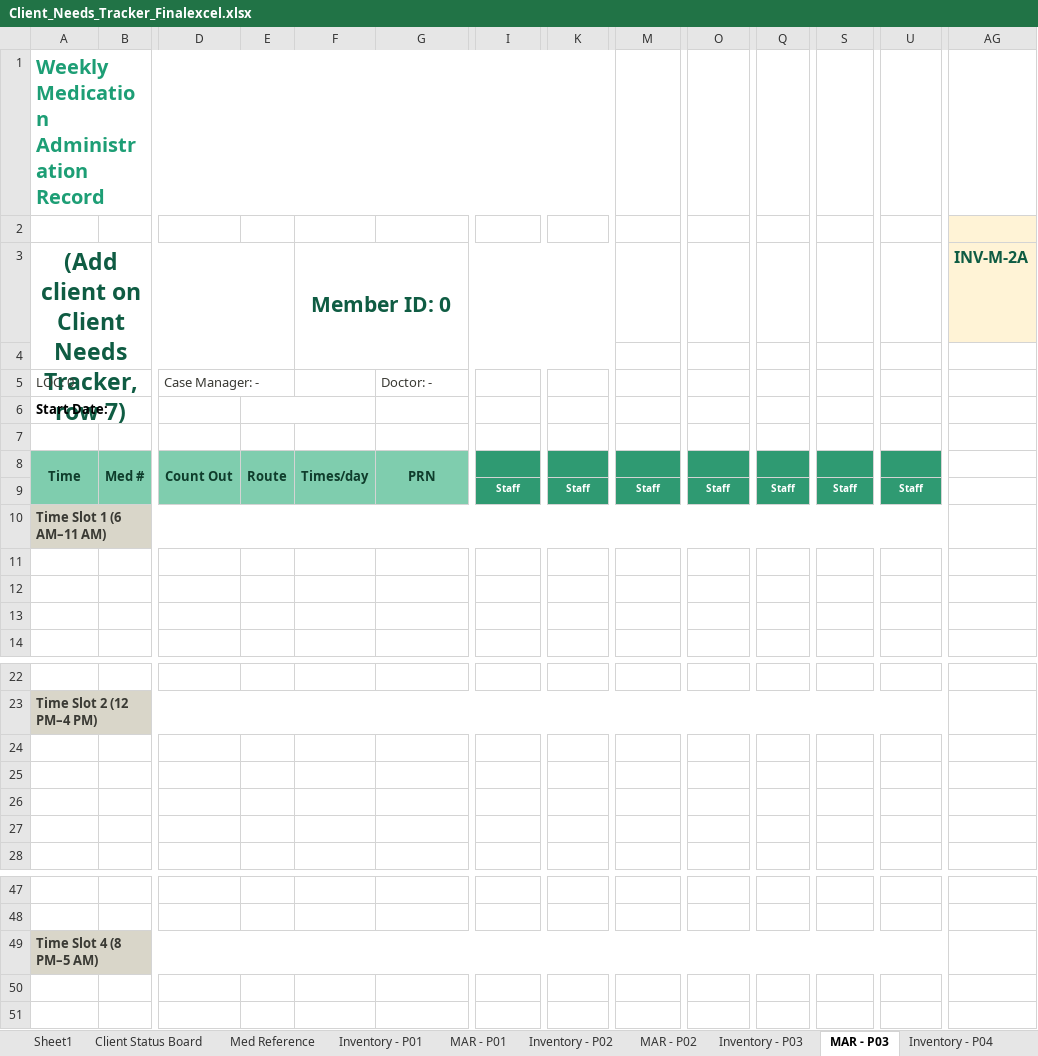
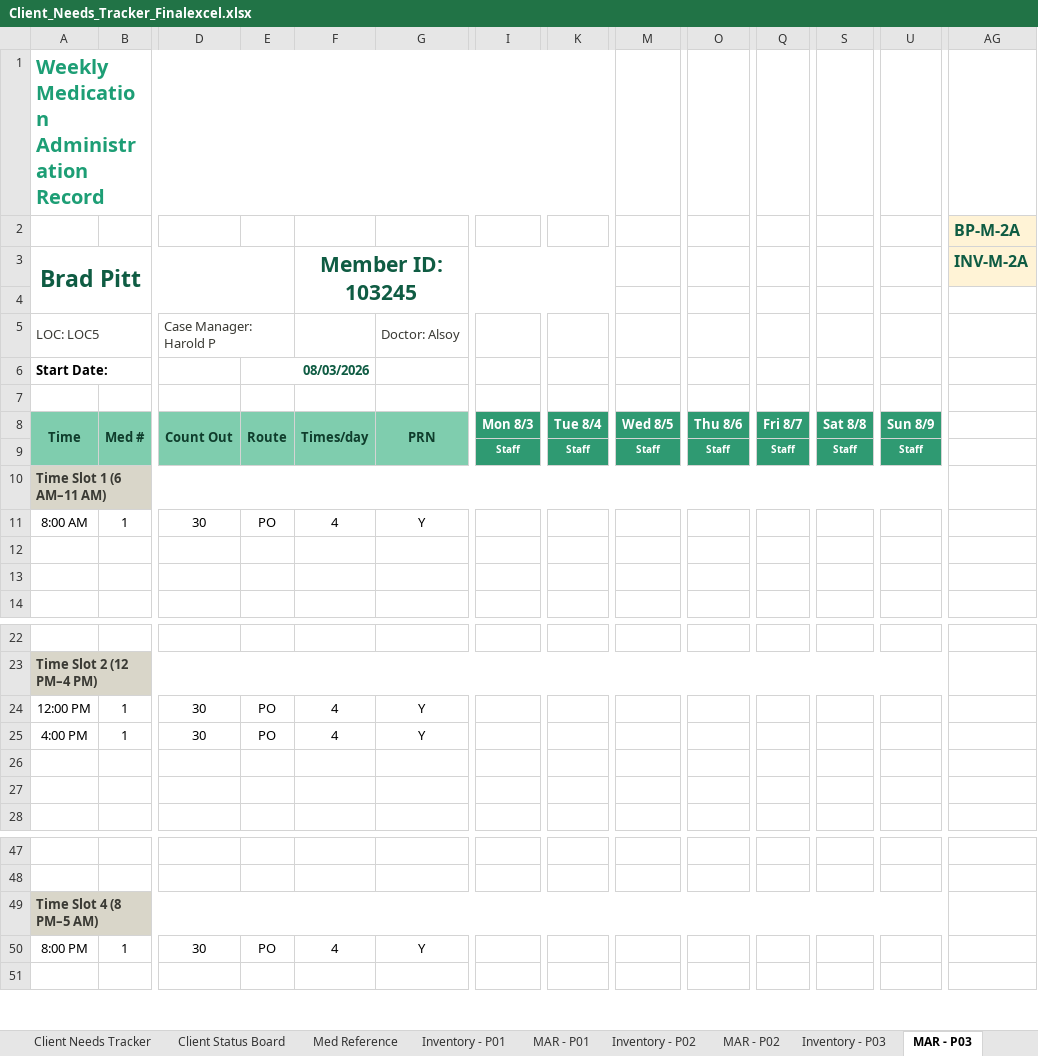
Before and after one commit to melissacallis/excel_to_github, an Excel workbook: Client_Needs_Tracker_Finalexcel.xlsx, sheet MAR - P03, drawn as a sheet; only a part is shown, gaps mark what is left out; values as stored, in another font and other column widths than the file's, no borders; conditional formats not drawn; removed rows and columns are numbered as before the commit, all else as after; rows hold the shown columns only; the diff names each change by its address in the sheet, - before the commit and + after, or states it on an @@ line.

```diff
--- a/Client_Needs_Tracker_Finalexcel.xlsx (sheet MAR - P03)
+++ b/Client_Needs_Tracker_Finalexcel.xlsx (sheet MAR - P03)
-sheet tab: Sheet1
-AG2: (empty)
+AG2: BP-M-2A
-A3: (Add client on Client Needs Tracker, row 7)
+A3: Brad Pitt
-F3: Member ID: 0
+F3: Member ID: 103245
-row 5: LOC: 0 |  | Case Manager: - |  |  | Doctor: -
+row 5: LOC: LOC5 |  | Case Manager: Harold P |  |  | Doctor: Alsoy
-E6: (empty)
+E6: 08/03/2026
-I8: (empty)
+I8: Mon 8/3
-K8: (empty)
+K8: Tue 8/4
-M8: (empty)
+M8: Wed 8/5
-O8: (empty)
+O8: Thu 8/6
-Q8: (empty)
+Q8: Fri 8/7
-S8: (empty)
+S8: Sat 8/8
-U8: (empty)
+U8: Sun 8/9
-row 11: (empty)
+row 11: 8:00 AM | 1 | 30 | PO | 4 | Y
-row 24: (empty)
+row 24: 12:00 PM | 1 | 30 | PO | 4 | Y
-row 25: (empty)
+row 25: 4:00 PM | 1 | 30 | PO | 4 | Y
-row 50: (empty)
+row 50: 8:00 PM | 1 | 30 | PO | 4 | Y
```
Also changed, not shown: sheet Client Needs Tracker, sheet Card Dashboard, sheet Client Status Board, sheet Discharge, sheet Inventory - P02, sheet MAR - P02, 19 more sheets, other sheet tabs, formulas that keep their value, hidden cells, charts or pictures.
